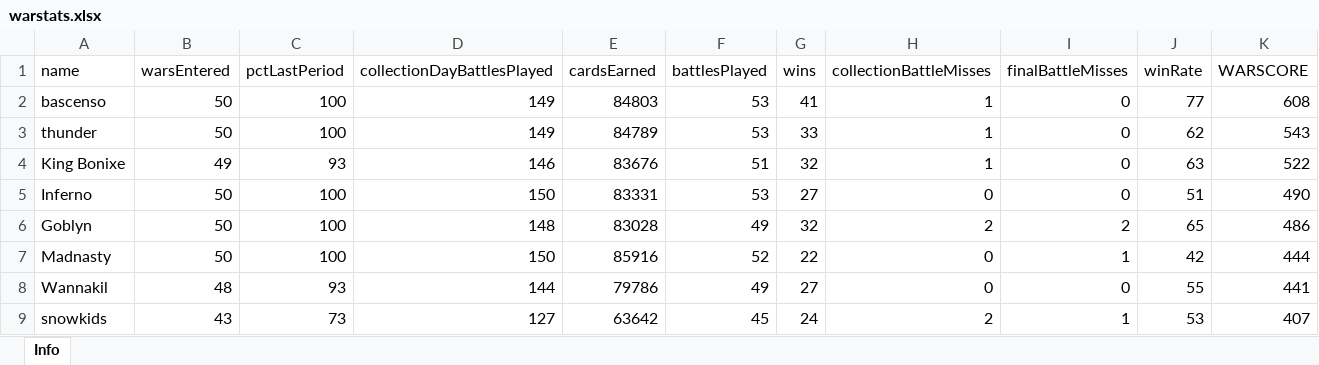
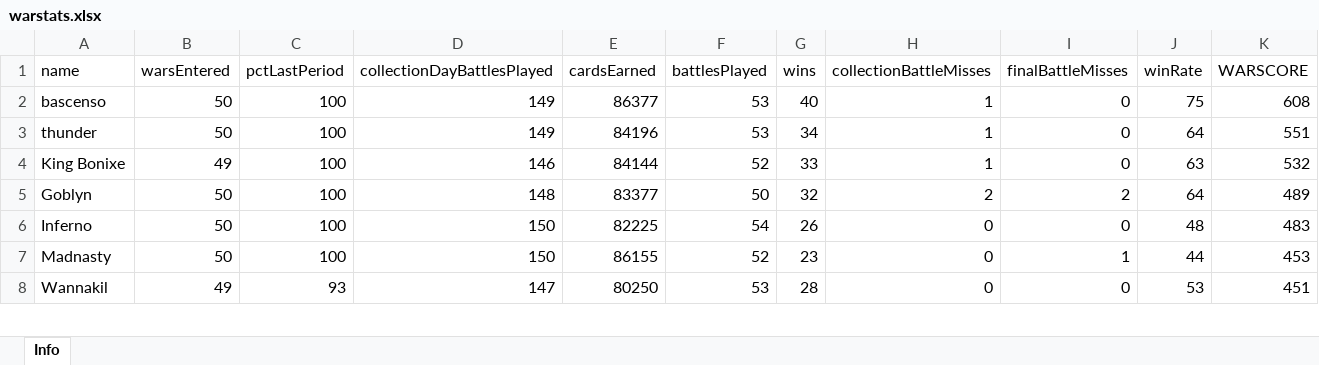
Before and after one commit to bascenso/alkateia, an Excel workbook: docs/data/warstats.xlsx, sheet Info, drawn as a sheet; only a part is shown; values as stored, in another font and other column widths than the file's, no borders; removed rows and columns are numbered as before the commit, all else as after; the diff covers the shown part only; the diff names each change by its address in the sheet, - before the commit and + after, or states it on an @@ line.

```diff
--- a/docs/data/warstats.xlsx (sheet Info)
+++ b/docs/data/warstats.xlsx (sheet Info)
-E2 (cardsEarned): 84803
+E2 (cardsEarned): 86377
-G2 (wins): 41
+G2 (wins): 40
-J2 (winRate): 77
+J2 (winRate): 75
-E3 (cardsEarned): 84789
+E3 (cardsEarned): 84196
-G3 (wins): 33
+G3 (wins): 34
-J3 (winRate): 62
+J3 (winRate): 64
-K3 (WARSCORE): 543
+K3 (WARSCORE): 551
-C4 (pctLastPeriod): 93
+C4 (pctLastPeriod): 100
-E4 (cardsEarned): 83676
+E4 (cardsEarned): 84144
-F4 (battlesPlayed): 51
+F4 (battlesPlayed): 52
-G4 (wins): 32
+G4 (wins): 33
-K4 (WARSCORE): 522
+K4 (WARSCORE): 532
-row 5: Inferno | 50 | 100 | 150 | 83331 | 53 | 27 | 0 | 0 | 51 | 490
-E5 (cardsEarned): 83028
+E5 (cardsEarned): 83377
-F5 (battlesPlayed): 49
+F5 (battlesPlayed): 50
-J5 (winRate): 65
+J5 (winRate): 64
-K5 (WARSCORE): 486
+K5 (WARSCORE): 489
+row 6: Inferno | 50 | 100 | 150 | 82225 | 54 | 26 | 0 | 0 | 48 | 483
-E7 (cardsEarned): 85916
+E7 (cardsEarned): 86155
-G7 (wins): 22
+G7 (wins): 23
-J7 (winRate): 42
+J7 (winRate): 44
-K7 (WARSCORE): 444
+K7 (WARSCORE): 453
-B8 (warsEntered): 48
+B8 (warsEntered): 49
-D8 (collectionDayBattlesPlayed): 144
+D8 (collectionDayBattlesPlayed): 147
-E8 (cardsEarned): 79786
+E8 (cardsEarned): 80250
-F8 (battlesPlayed): 49
+F8 (battlesPlayed): 53
-G8 (wins): 27
+G8 (wins): 28
-J8 (winRate): 55
+J8 (winRate): 53
-K8 (WARSCORE): 441
+K8 (WARSCORE): 451
-row 9: snowkids | 43 | 73 | 127 | 63642 | 45 | 24 | 2 | 1 | 53 | 407
```
Also changed, not shown: 21 added rows, 19 removed rows and 113 edited cells elsewhere in this sheet, docs/data/memberstats.xlsx, docs/data/warmap.xlsx, 12 other files.
